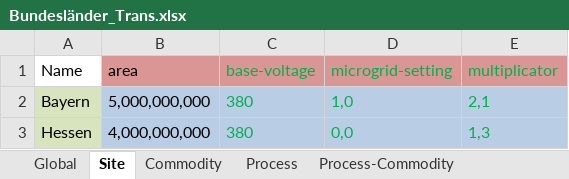
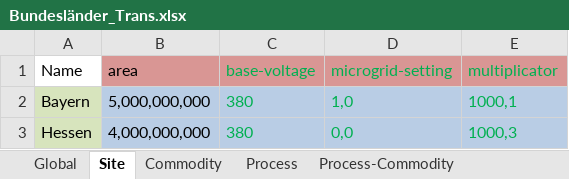
Before and after one commit to tum-ens/urbs, an Excel workbook: Input/Bundesländer_Trans.xlsx, sheet Site, drawn as a sheet; values as stored, in another font and other column widths than the file's, no borders; the diff names each change by its address in the sheet, - before the commit and + after, or states it on an @@ line.

Commit message:
commit various small adjustments to create new branch for typeday
- slackbus_angle = 0
- add voltage magnitude to output / report
- crossover settings
- scale base voltage with sqrt(m)
- microgrid input files (work in process)

```diff
--- a/Input/Bundesländer_Trans.xlsx (sheet Site)
+++ b/Input/Bundesländer_Trans.xlsx (sheet Site)
-E2 (multiplicator): 2,1
+E2 (multiplicator): 1000,1
-E3 (multiplicator): 1,3
+E3 (multiplicator): 1000,3
```
Also changed, not shown: 14 other files.
